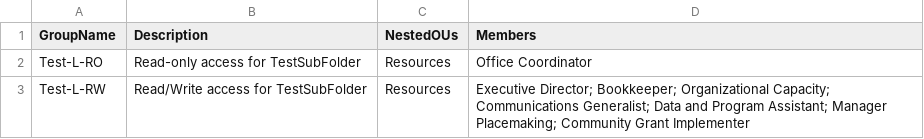
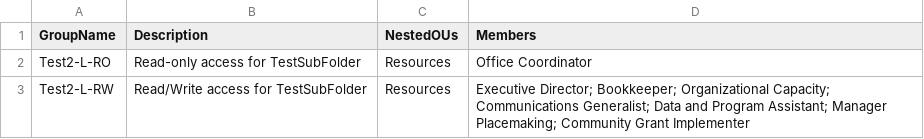
Before and after one commit to yayen0936/new-file-management-system, a CSV file: derivatives/ad-domainlocal-groups.csv, drawn as a sheet.

```diff
--- a/derivatives/ad-domainlocal-groups.csv
+++ b/derivatives/ad-domainlocal-groups.csv
@@ -1,3 +1,3 @@
 GroupName,Description,NestedOUs,Members
-Test-L-RO,Read-only access for TestSubFolder,Resources,Office Coordinator
-Test-L-RW,Read/Write access for TestSubFolder,Resources,Executive Director; Bookkeeper; Organizational Capacity; Communications Generalist; Data and Program Assistant; Manager Placemaking; Community Grant Implementer
+Test2-L-RO,Read-only access for TestSubFolder,Resources,Office Coordinator
+Test2-L-RW,Read/Write access for TestSubFolder,Resources,Executive Director; Bookkeeper; Organizational Capacity; Communications Generalist; Data and Program Assistant; Manager Placemaking; Community Grant Implementer
```
Also changed, not shown: 2 other files.
